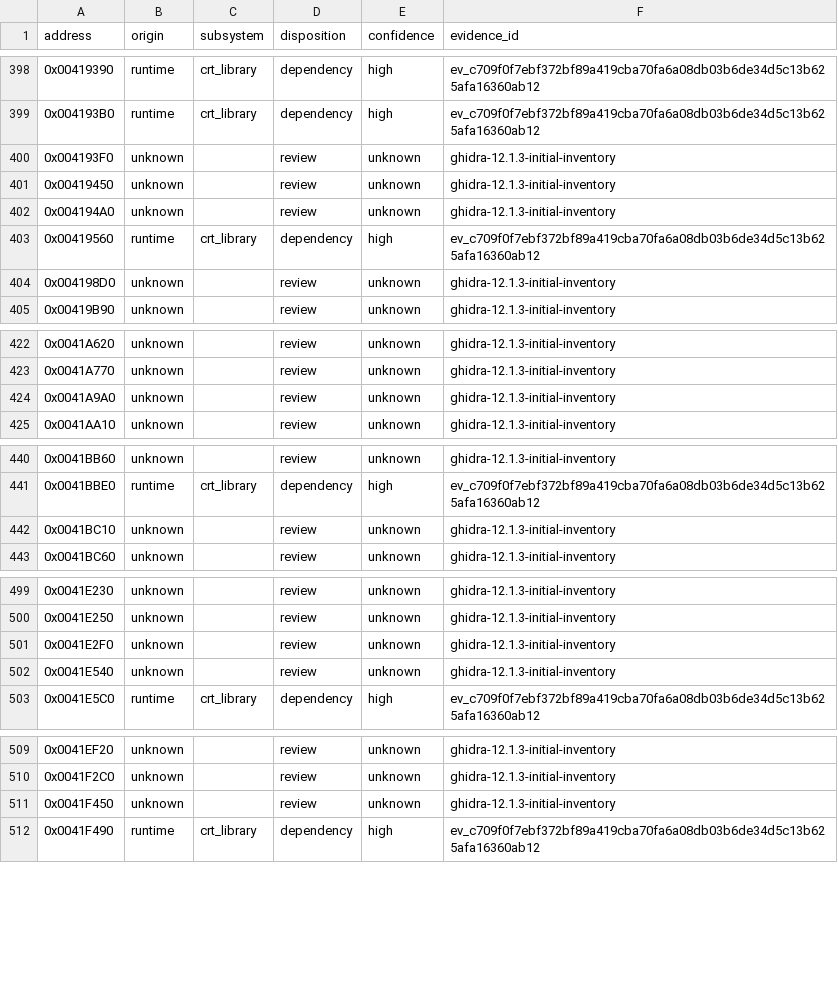
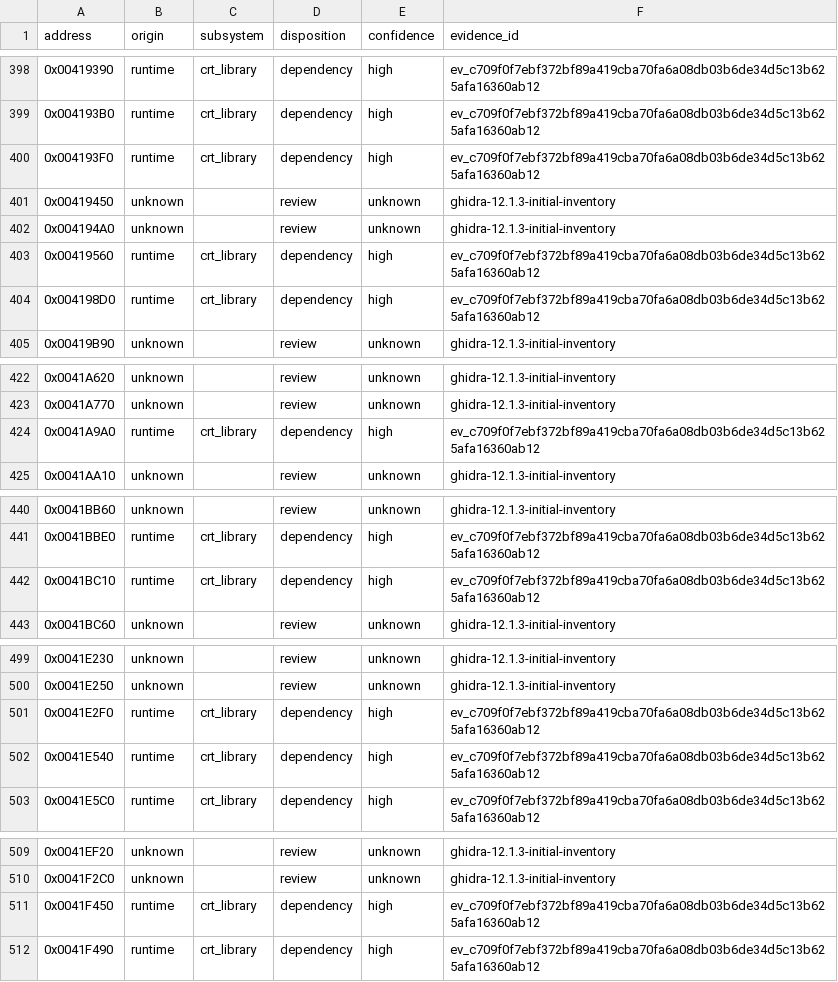
Before and after one commit to N0zoM1z0/dx-ball, a CSV file: config/function-origins.csv, drawn as a sheet; only a part is shown, gaps mark what is left out; the diff covers the shown part only.

Commit message:
gpt-6.1-sol: Ground CRT origins in complete initialized storage
Independently locate nine complete CRT data sections and verify fourteen complete code sections covering twenty-two unknown entries. Preserve actual candidate receipts and closed REA byte evidence, update origin ledgers, and deduplicate immutable archive copies without rebuilding or replaying unchanged game products.

```diff
--- a/config/function-origins.csv
+++ b/config/function-origins.csv
@@ -399,3 +399,3 @@ address,origin,subsystem,disposition,confidence,evidence_id
 0x004193B0,runtime,crt_library,dependency,high,ev_c709f0f7ebf372bf89a419cba70fa6a08db03b6de34d5c13b625afa16360ab12
-0x004193F0,unknown,,review,unknown,ghidra-12.1.3-initial-inventory
+0x004193F0,runtime,crt_library,dependency,high,ev_c709f0f7ebf372bf89a419cba70fa6a08db03b6de34d5c13b625afa16360ab12
 0x00419450,unknown,,review,unknown,ghidra-12.1.3-initial-inventory
@@ -403,3 +403,3 @@ address,origin,subsystem,disposition,confidence,evidence_id
 0x00419560,runtime,crt_library,dependency,high,ev_c709f0f7ebf372bf89a419cba70fa6a08db03b6de34d5c13b625afa16360ab12
-0x004198D0,unknown,,review,unknown,ghidra-12.1.3-initial-inventory
+0x004198D0,runtime,crt_library,dependency,high,ev_c709f0f7ebf372bf89a419cba70fa6a08db03b6de34d5c13b625afa16360ab12
 0x00419B90,unknown,,review,unknown,ghidra-12.1.3-initial-inventory
@@ -423,3 +423,3 @@ address,origin,subsystem,disposition,confidence,evidence_id
 0x0041A770,unknown,,review,unknown,ghidra-12.1.3-initial-inventory
-0x0041A9A0,unknown,,review,unknown,ghidra-12.1.3-initial-inventory
+0x0041A9A0,runtime,crt_library,dependency,high,ev_c709f0f7ebf372bf89a419cba70fa6a08db03b6de34d5c13b625afa16360ab12
 0x0041AA10,unknown,,review,unknown,ghidra-12.1.3-initial-inventory
@@ -441,3 +441,3 @@ address,origin,subsystem,disposition,confidence,evidence_id
 0x0041BBE0,runtime,crt_library,dependency,high,ev_c709f0f7ebf372bf89a419cba70fa6a08db03b6de34d5c13b625afa16360ab12
-0x0041BC10,unknown,,review,unknown,ghidra-12.1.3-initial-inventory
+0x0041BC10,runtime,crt_library,dependency,high,ev_c709f0f7ebf372bf89a419cba70fa6a08db03b6de34d5c13b625afa16360ab12
 0x0041BC60,unknown,,review,unknown,ghidra-12.1.3-initial-inventory
@@ -500,4 +500,4 @@ address,origin,subsystem,disposition,confidence,evidence_id
 0x0041E250,unknown,,review,unknown,ghidra-12.1.3-initial-inventory
-0x0041E2F0,unknown,,review,unknown,ghidra-12.1.3-initial-inventory
-0x0041E540,unknown,,review,unknown,ghidra-12.1.3-initial-inventory
+0x0041E2F0,runtime,crt_library,dependency,high,ev_c709f0f7ebf372bf89a419cba70fa6a08db03b6de34d5c13b625afa16360ab12
+0x0041E540,runtime,crt_library,dependency,high,ev_c709f0f7ebf372bf89a419cba70fa6a08db03b6de34d5c13b625afa16360ab12
 0x0041E5C0,runtime,crt_library,dependency,high,ev_c709f0f7ebf372bf89a419cba70fa6a08db03b6de34d5c13b625afa16360ab12
@@ -510,3 +510,3 @@ address,origin,subsystem,disposition,confidence,evidence_id
 0x0041F2C0,unknown,,review,unknown,ghidra-12.1.3-initial-inventory
-0x0041F450,unknown,,review,unknown,ghidra-12.1.3-initial-inventory
+0x0041F450,runtime,crt_library,dependency,high,ev_c709f0f7ebf372bf89a419cba70fa6a08db03b6de34d5c13b625afa16360ab12
 0x0041F490,runtime,crt_library,dependency,high,ev_c709f0f7ebf372bf89a419cba70fa6a08db03b6de34d5c13b625afa16360ab12
```
Also changed, not shown: 75 edited cells elsewhere in this file, 6 other files.
